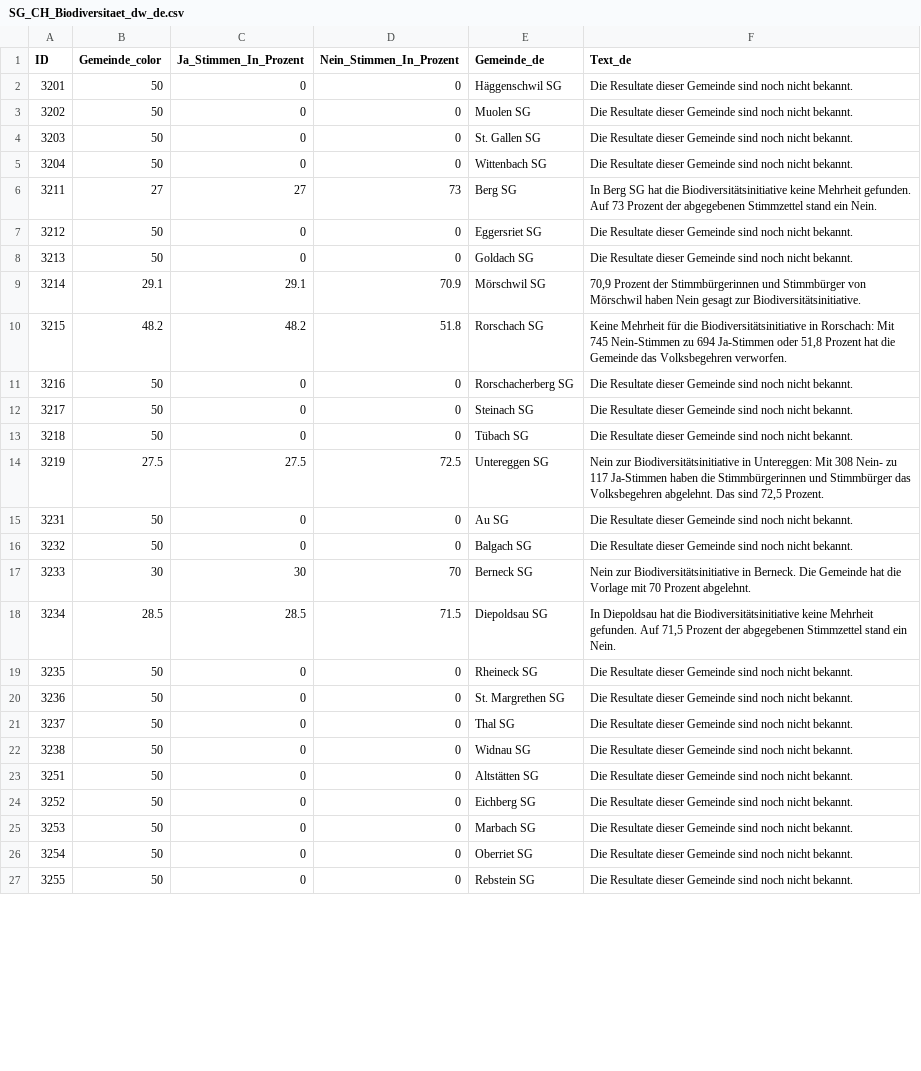
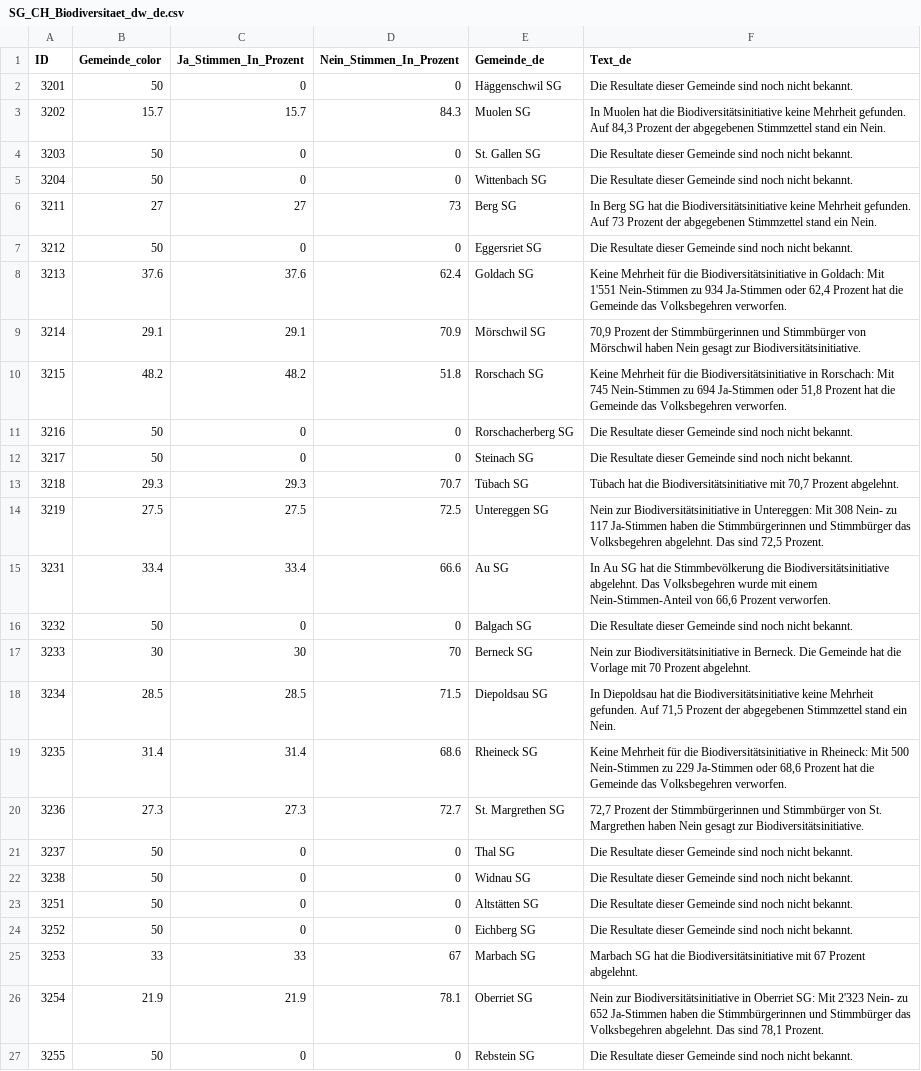
Before and after one commit to awp-finanznachrichten/lena_september2024, a CSV file: Output_Cantons/SG_CH_Biodiversitaet_dw_de.csv, drawn as a sheet; only a part is shown; the diff covers the shown part only.

```diff
--- a/Output_Cantons/SG_CH_Biodiversitaet_dw_de.csv
+++ b/Output_Cantons/SG_CH_Biodiversitaet_dw_de.csv
@@ -2,3 +2,3 @@
 3201,50,0,0,"Häggenschwil SG","Die Resultate dieser Gemeinde sind noch nicht bekannt."
-3202,50,0,0,"Muolen SG","Die Resultate dieser Gemeinde sind noch nicht bekannt."
+3202,15.7,15.7,84.3,"Muolen SG","In Muolen hat die Biodiversitätsinitiative keine Mehrheit gefunden. Auf 84,3 Prozent der abgegebenen Stimmzettel stand ein Nein."
 3203,50,0,0,"St. Gallen SG","Die Resultate dieser Gemeinde sind noch nicht bekannt."
@@ -7,3 +7,3 @@
 3212,50,0,0,"Eggersriet SG","Die Resultate dieser Gemeinde sind noch nicht bekannt."
-3213,50,0,0,"Goldach SG","Die Resultate dieser Gemeinde sind noch nicht bekannt."
+3213,37.6,37.6,62.4,"Goldach SG","Keine Mehrheit für die Biodiversitätsinitiative in Goldach: Mit 1'551 Nein-Stimmen zu 934 Ja-Stimmen oder 62,4 Prozent hat die Gemeinde das Volksbegehren verworfen."
 3214,29.1,29.1,70.9,"Mörschwil SG","70,9 Prozent der Stimmbürgerinnen und Stimmbürger von Mörschwil haben Nein gesagt zur Biodiversitätsinitiative."
@@ -12,5 +12,5 @@
 3217,50,0,0,"Steinach SG","Die Resultate dieser Gemeinde sind noch nicht bekannt."
-3218,50,0,0,"Tübach SG","Die Resultate dieser Gemeinde sind noch nicht bekannt."
+3218,29.3,29.3,70.7,"Tübach SG","Tübach hat die Biodiversitätsinitiative mit 70,7 Prozent abgelehnt."
 3219,27.5,27.5,72.5,"Untereggen SG","Nein zur Biodiversitätsinitiative in Untereggen: Mit 308 Nein- zu 117 Ja-Stimmen haben die Stimmbürgerinnen und Stimmbürger das Volksbegehren abgelehnt. Das sind 72,5 Prozent."
-3231,50,0,0,"Au SG","Die Resultate dieser Gemeinde sind noch nicht bekannt."
+3231,33.4,33.4,66.6,"Au SG","In Au SG hat die Stimmbevölkerung die Biodiversitätsinitiative abgelehnt. Das Volksbegehren wurde mit einem Nein-Stimmen-Anteil von 66,6 Prozent verworfen."
 3232,50,0,0,"Balgach SG","Die Resultate dieser Gemeinde sind noch nicht bekannt."
@@ -18,4 +18,4 @@
 3234,28.5,28.5,71.5,"Diepoldsau SG","In Diepoldsau hat die Biodiversitätsinitiative keine Mehrheit gefunden. Auf 71,5 Prozent der abgegebenen Stimmzettel stand ein Nein."
-3235,50,0,0,"Rheineck SG","Die Resultate dieser Gemeinde sind noch nicht bekannt."
-3236,50,0,0,"St. Margrethen SG","Die Resultate dieser Gemeinde sind noch nicht bekannt."
+3235,31.4,31.4,68.6,"Rheineck SG","Keine Mehrheit für die Biodiversitätsinitiative in Rheineck: Mit 500 Nein-Stimmen zu 229 Ja-Stimmen oder 68,6 Prozent hat die Gemeinde das Volksbegehren verworfen."
+3236,27.3,27.3,72.7,"St. Margrethen SG","72,7 Prozent der Stimmbürgerinnen und Stimmbürger von St. Margrethen haben Nein gesagt zur Biodiversitätsinitiative."
 3237,50,0,0,"Thal SG","Die Resultate dieser Gemeinde sind noch nicht bekannt."
@@ -24,4 +24,4 @@
 3252,50,0,0,"Eichberg SG","Die Resultate dieser Gemeinde sind noch nicht bekannt."
-3253,50,0,0,"Marbach SG","Die Resultate dieser Gemeinde sind noch nicht bekannt."
-3254,50,0,0,"Oberriet SG","Die Resultate dieser Gemeinde sind noch nicht bekannt."
+3253,33,33,67,"Marbach SG","Marbach SG hat die Biodiversitätsinitiative mit 67 Prozent abgelehnt."
+3254,21.9,21.9,78.1,"Oberriet SG","Nein zur Biodiversitätsinitiative in Oberriet SG: Mit 2'323 Nein- zu 652 Ja-Stimmen haben die Stimmbürgerinnen und Stimmbürger das Volksbegehren abgelehnt. Das sind 78,1 Prozent."
 3255,50,0,0,"Rebstein SG","Die Resultate dieser Gemeinde sind noch nicht bekannt."
```
Also changed, not shown: 40 edited cells elsewhere in this file, Output_Cantons/BL_CH_Biodiversitaet_dw_de.csv, Output_Cantons/SG_CH_BVG_dw_de.csv, 22 other files.
